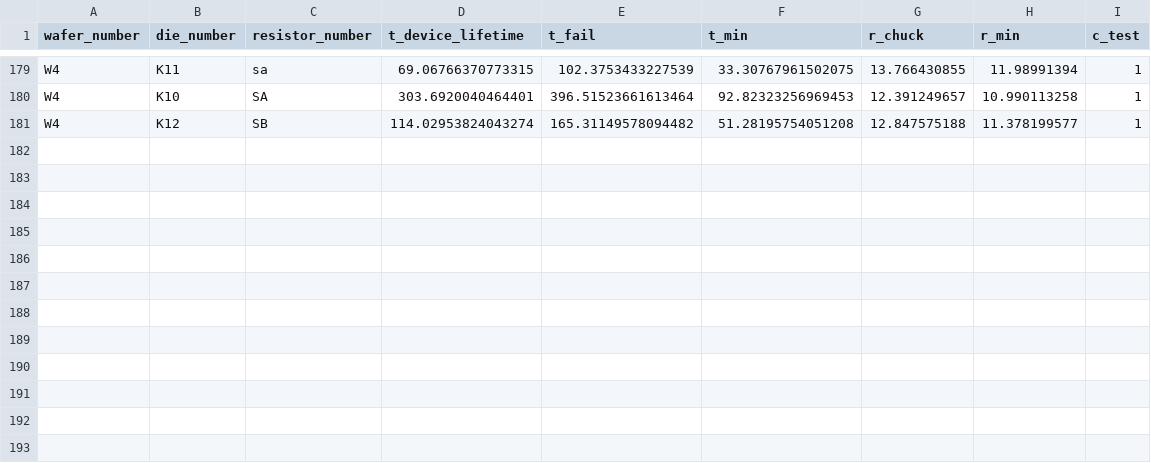
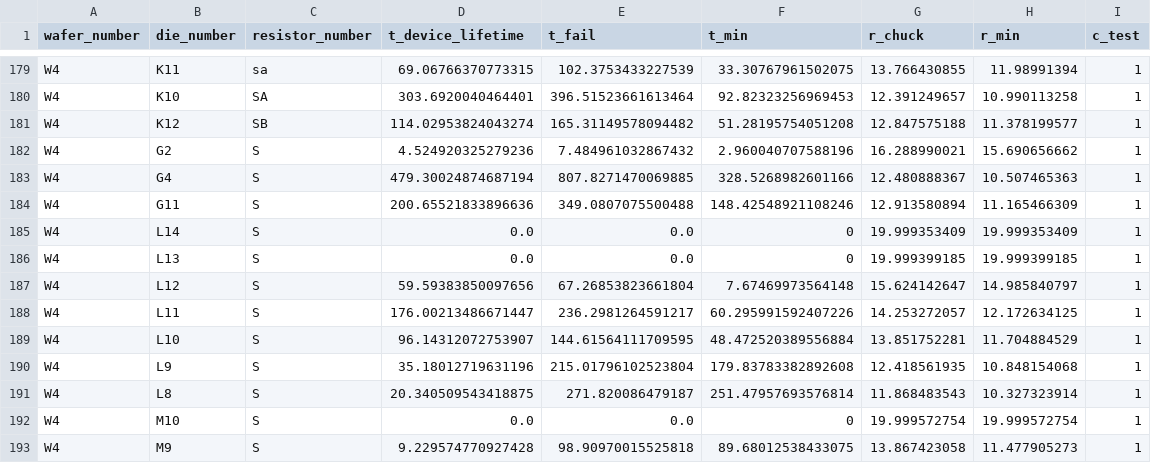
Before and after one commit to Caleb-N805/TFR-Senior-Project, a CSV file: main_log/misctest-MAIN.csv, drawn as a sheet; only a part is shown, gaps mark what is left out; the diff names each change by its address in the sheet, - before the commit and + after, or states it on an @@ line.

Commit message:
MORE TESTS

```diff
--- a/main_log/misctest-MAIN.csv
+++ b/main_log/misctest-MAIN.csv
+row 182: W4 | G2 | S | 4.524920325279236 | 7.484961032867432 | 2.960040707588196 | 16.288990021 | 15.690656662 | 1
+row 183: W4 | G4 | S | 479.30024874687194 | 807.8271470069885 | 328.5268982601166 | 12.480888367 | 10.507465363 | 1
+row 184: W4 | G11 | S | 200.65521833896636 | 349.0807075500488 | 148.42548921108246 | 12.913580894 | 11.165466309 | 1
+row 185: W4 | L14 | S | 0.0 | 0.0 | 0 | 19.999353409 | 19.999353409 | 1
+row 186: W4 | L13 | S | 0.0 | 0.0 | 0 | 19.999399185 | 19.999399185 | 1
+row 187: W4 | L12 | S | 59.59383850097656 | 67.26853823661804 | 7.67469973564148 | 15.624142647 | 14.985840797 | 1
+row 188: W4 | L11 | S | 176.00213486671447 | 236.2981264591217 | 60.295991592407226 | 14.253272057 | 12.172634125 | 1
+row 189: W4 | L10 | S | 96.14312072753907 | 144.61564111709595 | 48.472520389556884 | 13.851752281 | 11.704884529 | 1
+row 190: W4 | L9 | S | 35.18012719631196 | 215.01796102523804 | 179.83783382892608 | 12.418561935 | 10.848154068 | 1
+row 191: W4 | L8 | S | 20.340509543418875 | 271.820086479187 | 251.47957693576814 | 11.868483543 | 10.327323914 | 1
+row 192: W4 | M10 | S | 0.0 | 0.0 | 0 | 19.999572754 | 19.999572754 | 1
+row 193: W4 | M9 | S | 9.229574770927428 | 98.90970015525818 | 89.68012538433075 | 13.867423058 | 11.477905273 | 1
```
Also changed, not shown: 13 other files.
